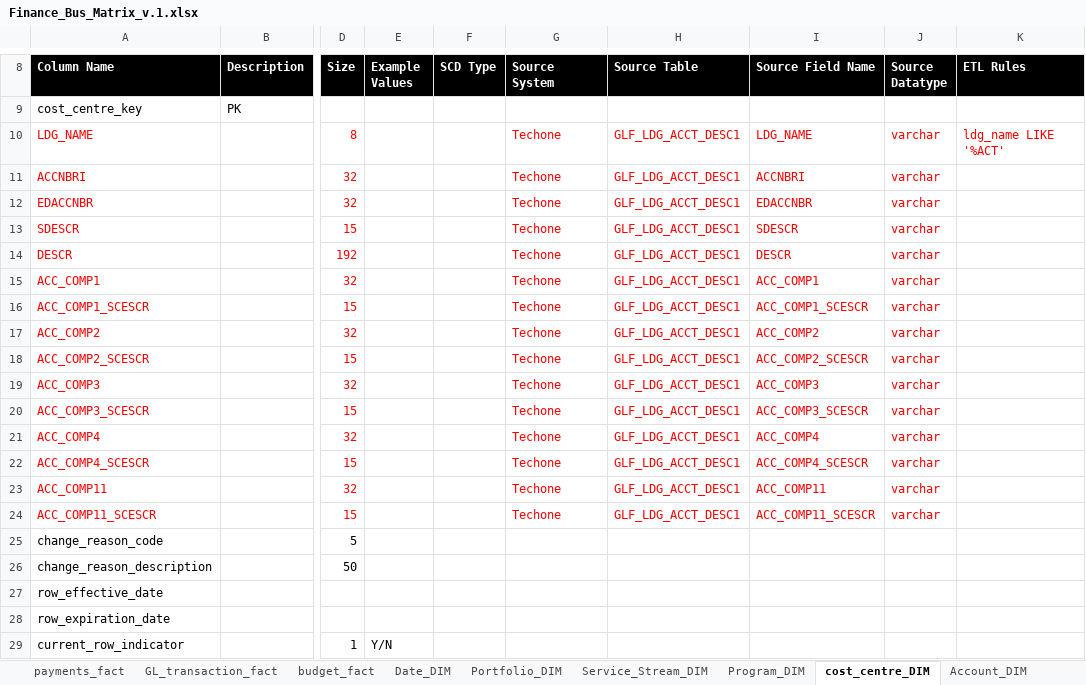
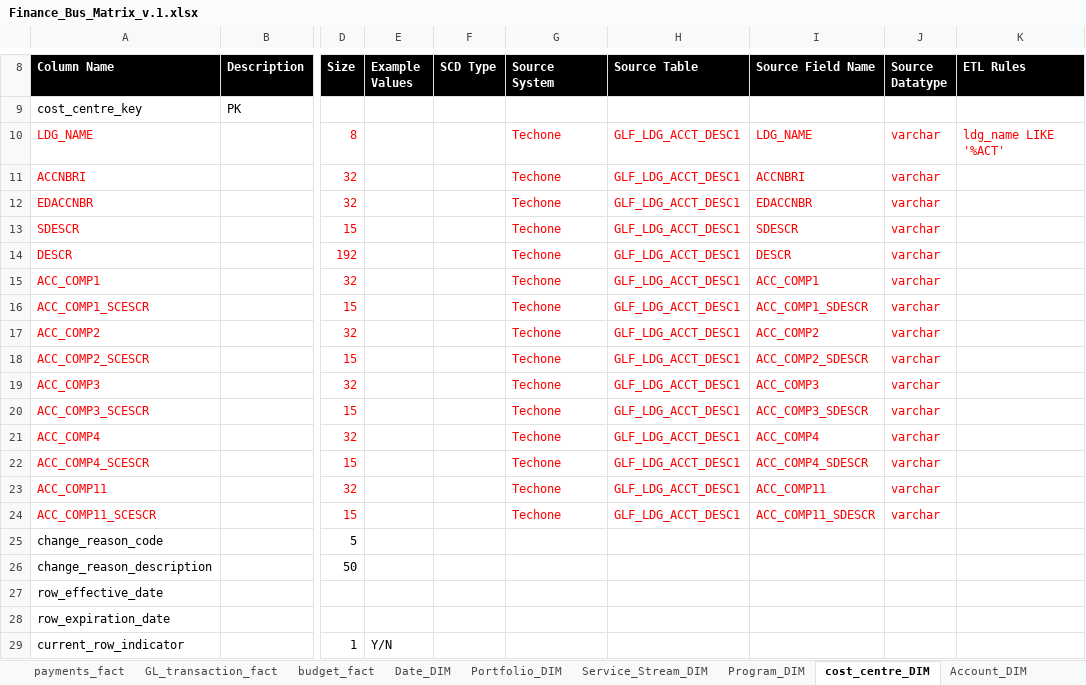
Before and after one commit to anglicaresa/ReportingWarehouse, an Excel workbook: Matrix_Bus/Finance_Bus_Matrix_v.1.xlsx, sheet cost_centre_DIM, drawn as a sheet; only a part is shown, gaps mark what is left out; values as stored, in another font and other column widths than the file's, no borders; the diff names each change by its address in the sheet, - before the commit and + after, or states it on an @@ line.

```diff
--- a/Matrix_Bus/Finance_Bus_Matrix_v.1.xlsx (sheet cost_centre_DIM)
+++ b/Matrix_Bus/Finance_Bus_Matrix_v.1.xlsx (sheet cost_centre_DIM)
-I16 (Source Field Name): ACC_COMP1_SCESCR
+I16 (Source Field Name): ACC_COMP1_SDESCR
-I18 (Source Field Name): ACC_COMP2_SCESCR
+I18 (Source Field Name): ACC_COMP2_SDESCR
-I20 (Source Field Name): ACC_COMP3_SCESCR
+I20 (Source Field Name): ACC_COMP3_SDESCR
-I22 (Source Field Name): ACC_COMP4_SCESCR
+I22 (Source Field Name): ACC_COMP4_SDESCR
-I24 (Source Field Name): ACC_COMP11_SCESCR
+I24 (Source Field Name): ACC_COMP11_SDESCR
```
Also changed, not shown: sheet debtor_fact, 2 other files.
